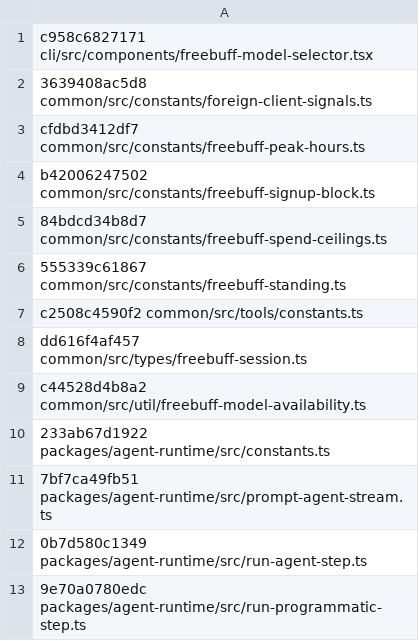
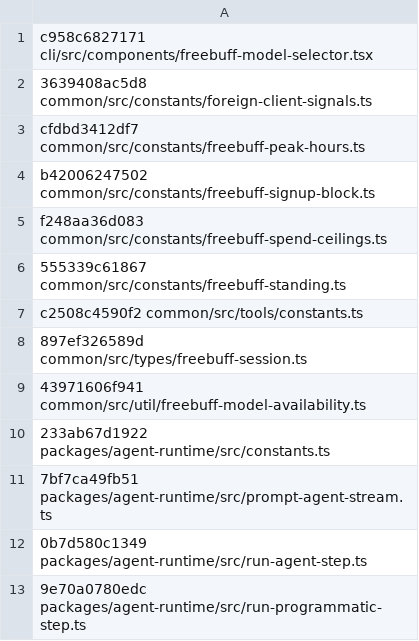
Before and after one commit to arsydoni4326-alt/freebuff-proxy, a TSV file: scripts/wire-baseline.tsv, drawn as a sheet.

Commit message:
feat(upstream): port wire drift f25d4059 (issue #330)
Registry: track new freebuff-model-entitlements.ts pin (sync FILES,
sourceFiles, pinned snapshot, parity test file list) — solar-pro4
model id moved into an entitlement member expression, which the
member-access resolver already handles. Pinned expectations gain
google/gemini-3.8-flash (base2-free-gemini-3-8-flash root).

Catalog: add paused gemini-3.8-flash row (withdrawn days after reaching
every surface; keeps upstream premium flag out while paused since it
cannot consume the pool); solar-pro4 leaves the shared premium pool
(entitlement fullAccess.premium=false — unmetered at full access),
SharedPremiumModels is Luna alone. Parity test derives premium from
SUPPORTED row flags (literals + entitlement chains) with served-only
metering semantics for paused rows.

Wire: pacific_month period recognized in quota-exhaustion classification
(pool copy + upstream original); Freebucks monthly dollar allowance
parsed, gates fresh sessions when spent (balance-independent), feeds
the retry instant, and surfaces on the dashboard card (omitempty).

review-wire-drift.sh exits 0 (all SAME).

```diff
--- a/scripts/wire-baseline.tsv
+++ b/scripts/wire-baseline.tsv
@@ -4,7 +4,7 @@ cfdbd3412df7 common/src/constants/freebuff-peak-hours.ts
 b42006247502 common/src/constants/freebuff-signup-block.ts
-84bdcd34b8d7 common/src/constants/freebuff-spend-ceilings.ts
+f248aa36d083 common/src/constants/freebuff-spend-ceilings.ts
 555339c61867 common/src/constants/freebuff-standing.ts
 c2508c4590f2 common/src/tools/constants.ts
-dd616f4af457 common/src/types/freebuff-session.ts
-c44528d4b8a2 common/src/util/freebuff-model-availability.ts
+897ef326589d common/src/types/freebuff-session.ts
+43971606f941 common/src/util/freebuff-model-availability.ts
 233ab67d1922 packages/agent-runtime/src/constants.ts
```
Also changed, not shown: 19 other files.
